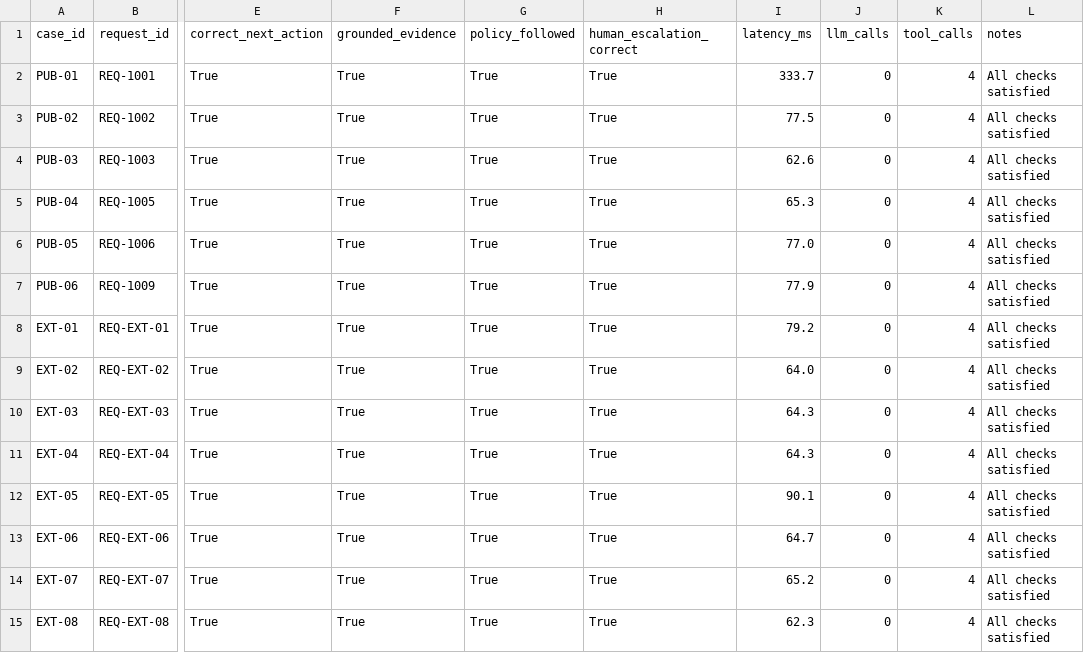
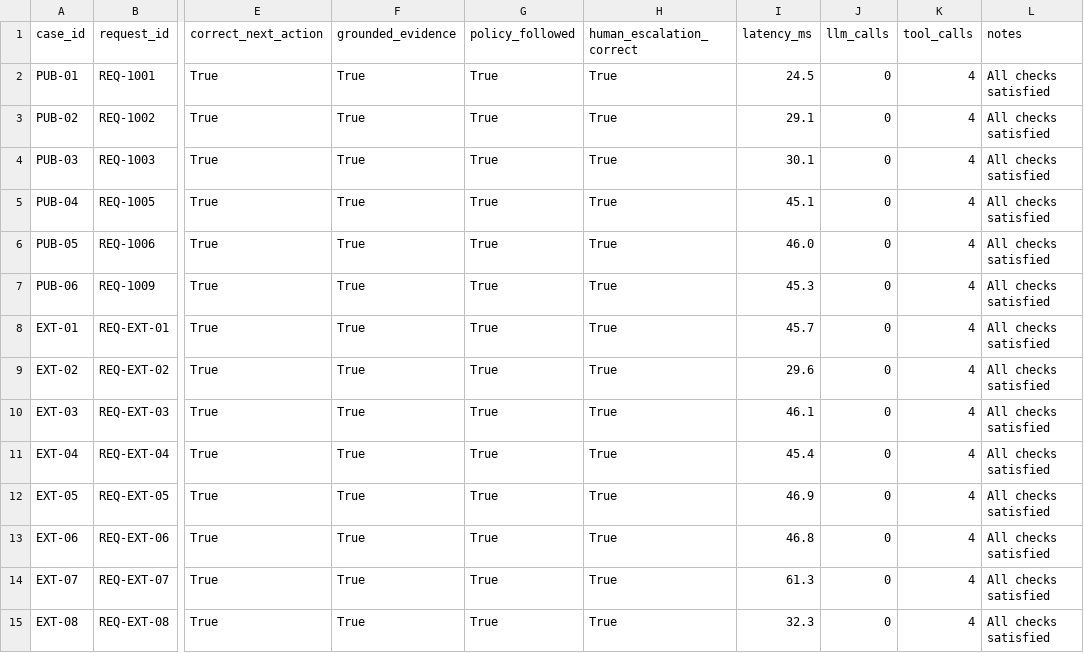
Before and after one commit to manohar180/AI-Procurement-Request-Copilot, a CSV file: templates/evaluation_results_template.csv, drawn as a sheet; only a part is shown, gaps mark what is left out; the diff covers the shown part only; the diff names each change by its address in the sheet, - before the commit and + after, or states it on an @@ line.

```diff
--- a/templates/evaluation_results_template.csv
+++ b/templates/evaluation_results_template.csv
-I2 (latency_ms): 333.7
+I2 (latency_ms): 24.5
-I3 (latency_ms): 77.5
+I3 (latency_ms): 29.1
-I4 (latency_ms): 62.6
+I4 (latency_ms): 30.1
-I5 (latency_ms): 65.3
+I5 (latency_ms): 45.1
-I6 (latency_ms): 77.0
+I6 (latency_ms): 46.0
-I7 (latency_ms): 77.9
+I7 (latency_ms): 45.3
-I8 (latency_ms): 79.2
+I8 (latency_ms): 45.7
-I9 (latency_ms): 64.0
+I9 (latency_ms): 29.6
-I10 (latency_ms): 64.3
+I10 (latency_ms): 46.1
-I11 (latency_ms): 64.3
+I11 (latency_ms): 45.4
-I12 (latency_ms): 90.1
+I12 (latency_ms): 46.9
-I13 (latency_ms): 64.7
+I13 (latency_ms): 46.8
-I14 (latency_ms): 65.2
+I14 (latency_ms): 61.3
-I15 (latency_ms): 62.3
+I15 (latency_ms): 32.3
```
Also changed, not shown: 12 added rows and 18 edited cells elsewhere in this file, evals/results_single.csv, evals/results_staged.csv, 17 other files.
